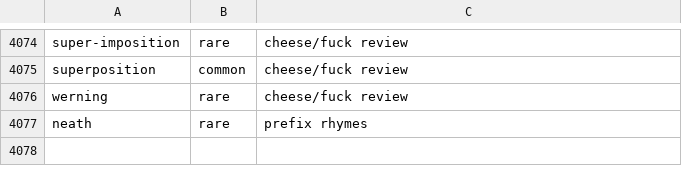
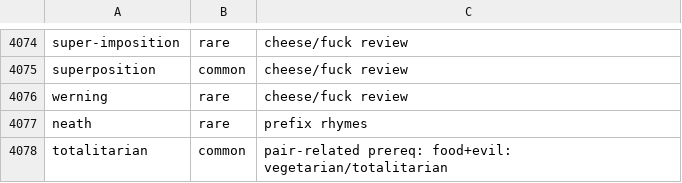
Before and after one commit to paceheart/rhymecrime, a CSV file: curated/rarity.csv, drawn as a sheet; only a part is shown, gaps mark what is left out; the diff names each change by its address in the sheet, - before the commit and + after, or states it on an @@ line.

```diff
--- a/curated/rarity.csv
+++ b/curated/rarity.csv
+row 4078: totalitarian | common | pair-related prereq: food+evil: vegetarian/totalitarian
```
Also changed, not shown: curated/related.csv, curated/spelling.csv.
